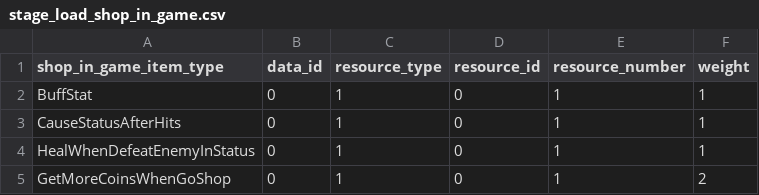
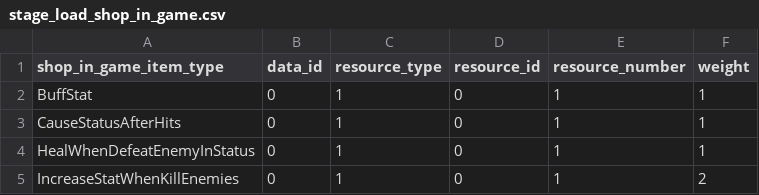
Before and after one commit to Chidt12/simple_action_rougelike, a CSV file: SimpleActionRoguelike/Assets/_Game/Csv/campaign/stage_load_shop_in_game.csv, drawn as a sheet.

```diff
--- a/SimpleActionRoguelike/Assets/_Game/Csv/campaign/stage_load_shop_in_game.csv
+++ b/SimpleActionRoguelike/Assets/_Game/Csv/campaign/stage_load_shop_in_game.csv
@@ -4,2 +4,2 @@ CauseStatusAfterHits,0,1,0,1,1
 HealWhenDefeatEnemyInStatus,0,1,0,1,1
-GetMoreCoinsWhenGoShop,0,1,0,1,2
+IncreaseStatWhenKillEnemies,0,1,0,1,2
```
Also changed, not shown: SimpleActionRoguelike/Assets/_Game/Csv/entities/enemy_config/enemy_config_2001.csv, SimpleActionRoguelike/Assets/_Game/Csv/entities/enemy_config/enemy_config_2003.csv, 22 other files.
